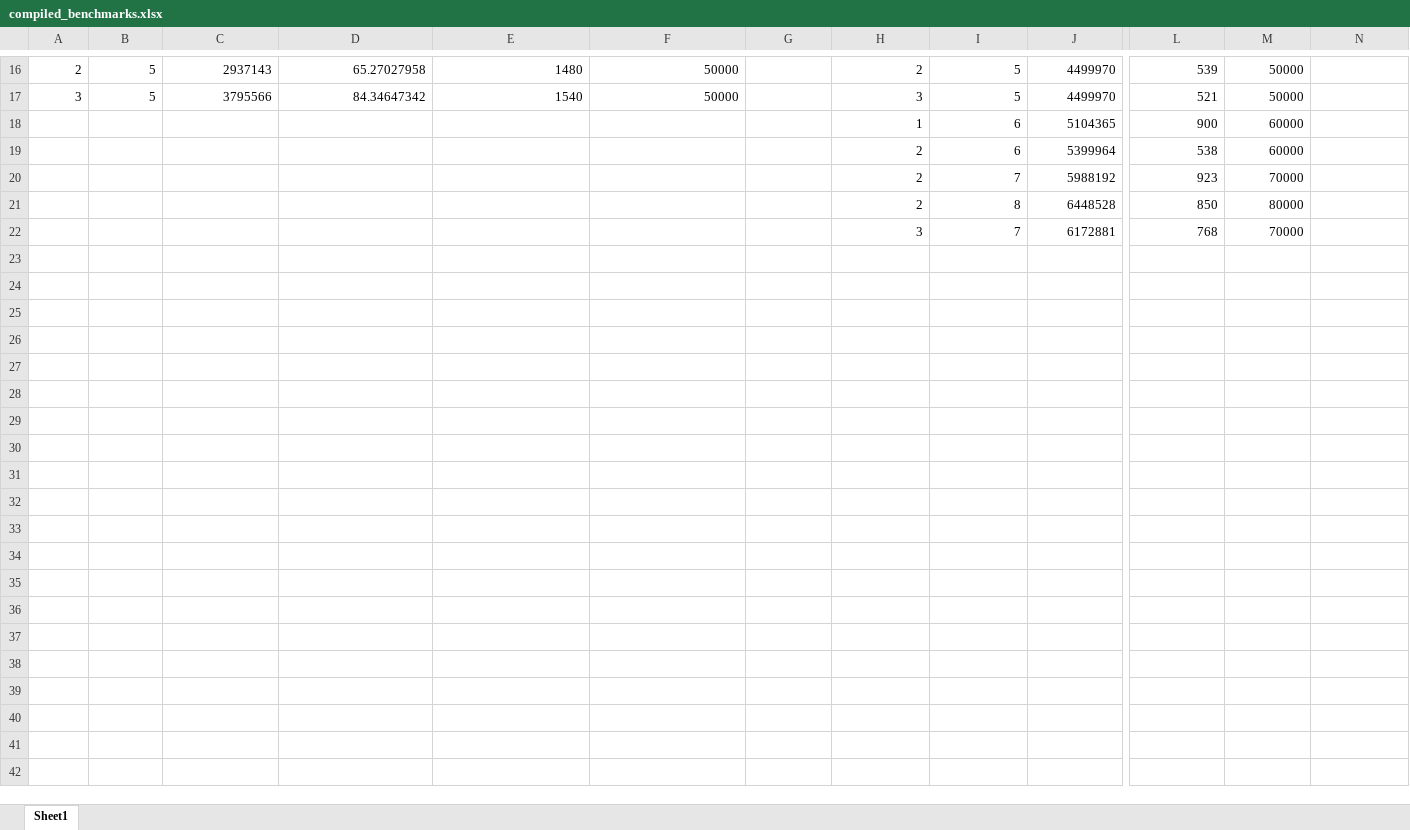
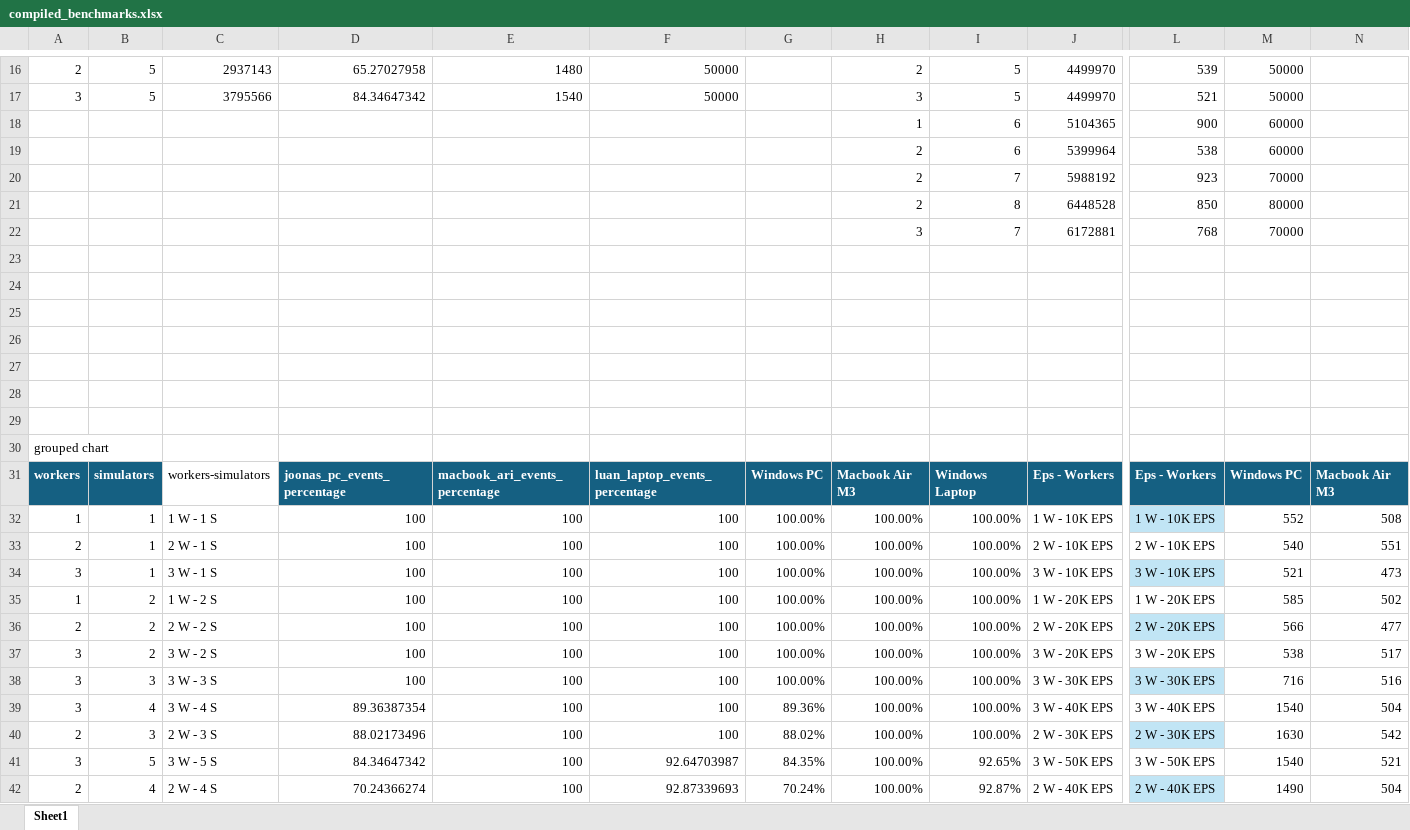
Before and after one commit to JoonasBjork/CS-E4780-Scalable-Systems-and-Data-Management-Project, an Excel workbook: benchmarks/compiled_benchmarks.xlsx, sheet Sheet1, drawn as a sheet; only a part is shown, gaps mark what is left out; values as stored, in another font and other column widths than the file's, no borders; charts and pictures and table styles not drawn; rows hold the shown columns only; the diff covers the shown part only; the diff names each change by its address in the sheet, - before the commit and + after, or states it on an @@ line.

Commit message:
Add visualizations

```diff
--- a/benchmarks/compiled_benchmarks.xlsx (sheet Sheet1)
+++ b/benchmarks/compiled_benchmarks.xlsx (sheet Sheet1)
+row 23: (empty)
+row 24: (empty)
+row 25: (empty)
+row 26: (empty)
+row 27: (empty)
+row 28: (empty)
+row 29: (empty)
+row 30: grouped chart
+row 31: workers | simulators | workers-simulators | joonas_pc_events_percentage | macbook_ari_events_percentage | luan_laptop_events_percentage | Windows PC | Macbook Air M3 | Windows Laptop | Eps - Workers | Eps - Workers | Windows PC | Macbook Air M3
+row 32: 1 | 1 | 1 W - 1 S | 100 | 100 | 100 | 100.00% | 100.00% | 100.00% | 1 W - 10K EPS | 1 W - 10K EPS | 552 | 508
+row 33: 2 | 1 | 2 W - 1 S | 100 | 100 | 100 | 100.00% | 100.00% | 100.00% | 2 W - 10K EPS | 2 W - 10K EPS | 540 | 551
+row 34: 3 | 1 | 3 W - 1 S | 100 | 100 | 100 | 100.00% | 100.00% | 100.00% | 3 W - 10K EPS | 3 W - 10K EPS | 521 | 473
+row 35: 1 | 2 | 1 W - 2 S | 100 | 100 | 100 | 100.00% | 100.00% | 100.00% | 1 W - 20K EPS | 1 W - 20K EPS | 585 | 502
+row 36: 2 | 2 | 2 W - 2 S | 100 | 100 | 100 | 100.00% | 100.00% | 100.00% | 2 W - 20K EPS | 2 W - 20K EPS | 566 | 477
+row 37: 3 | 2 | 3 W - 2 S | 100 | 100 | 100 | 100.00% | 100.00% | 100.00% | 3 W - 20K EPS | 3 W - 20K EPS | 538 | 517
+row 38: 3 | 3 | 3 W - 3 S | 100 | 100 | 100 | 100.00% | 100.00% | 100.00% | 3 W - 30K EPS | 3 W - 30K EPS | 716 | 516
+row 39: 3 | 4 | 3 W - 4 S | 89.36387354 | 100 | 100 | 89.36% | 100.00% | 100.00% | 3 W - 40K EPS | 3 W - 40K EPS | 1540 | 504
+row 40: 2 | 3 | 2 W - 3 S | 88.02173496 | 100 | 100 | 88.02% | 100.00% | 100.00% | 2 W - 30K EPS | 2 W - 30K EPS | 1630 | 542
+row 41: 3 | 5 | 3 W - 5 S | 84.34647342 | 100 | 92.64703987 | 84.35% | 100.00% | 92.65% | 3 W - 50K EPS | 3 W - 50K EPS | 1540 | 521
+row 42: 2 | 4 | 2 W - 4 S | 70.24366274 | 100 | 92.87339693 | 70.24% | 100.00% | 92.87% | 2 W - 40K EPS | 2 W - 40K EPS | 1490 | 504
```
Also changed, not shown: 9 added rows elsewhere in this sheet, charts or pictures.
